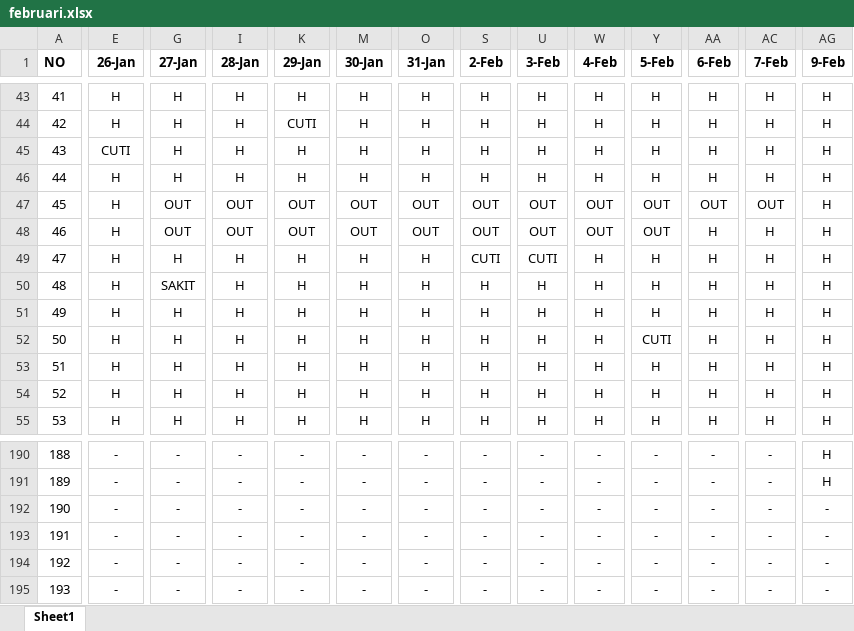
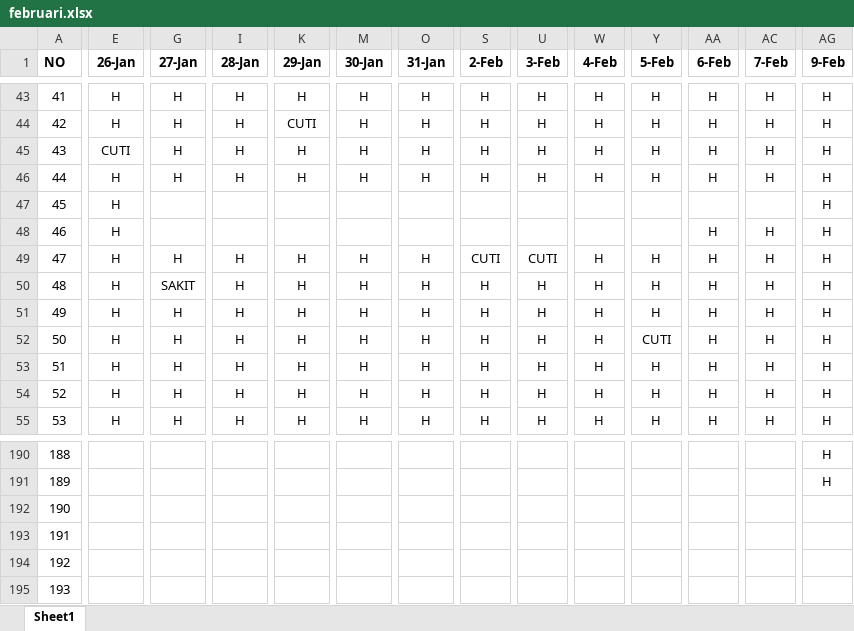
Before and after one commit to sigitsuseno/instance1.uranop.com, an Excel workbook: database/seeders/februari.xlsx, sheet Sheet1, drawn as a sheet; only a part is shown, gaps mark what is left out; values as stored, in another font and other column widths than the file's, no borders; conditional formats not drawn; the diff covers the shown part only; the diff names each change by its address in the sheet, - before the commit and + after, or states it on an @@ line.

```diff
--- a/database/seeders/februari.xlsx (sheet Sheet1)
+++ b/database/seeders/februari.xlsx (sheet Sheet1)
-G47:G48 (27-Jan): OUT
+G47:G48 (27-Jan): (empty)
-I47:I48 (28-Jan): OUT
+I47:I48 (28-Jan): (empty)
-K47:K48 (29-Jan): OUT
+K47:K48 (29-Jan): (empty)
-M47:M48 (30-Jan): OUT
+M47:M48 (30-Jan): (empty)
-O47:O48 (31-Jan): OUT
+O47:O48 (31-Jan): (empty)
-S47:S48 (2-Feb): OUT
+S47:S48 (2-Feb): (empty)
-U47:U48 (3-Feb): OUT
+U47:U48 (3-Feb): (empty)
-W47:W48 (4-Feb): OUT
+W47:W48 (4-Feb): (empty)
-Y47:Y48 (5-Feb): OUT
+Y47:Y48 (5-Feb): (empty)
-AA47 (6-Feb): OUT
+AA47 (6-Feb): (empty)
-AC47 (7-Feb): OUT
+AC47 (7-Feb): (empty)
-E190:E195 (26-Jan): -
+E190:E195 (26-Jan): (empty)
-G190:G195 (27-Jan): -
+G190:G195 (27-Jan): (empty)
-I190:I195 (28-Jan): -
+I190:I195 (28-Jan): (empty)
-K190:K195 (29-Jan): -
+K190:K195 (29-Jan): (empty)
-M190:M195 (30-Jan): -
+M190:M195 (30-Jan): (empty)
-O190:O195 (31-Jan): -
+O190:O195 (31-Jan): (empty)
-S190:S195 (2-Feb): -
+S190:S195 (2-Feb): (empty)
-U190:U195 (3-Feb): -
+U190:U195 (3-Feb): (empty)
-W190:W195 (4-Feb): -
+W190:W195 (4-Feb): (empty)
-Y190:Y195 (5-Feb): -
+Y190:Y195 (5-Feb): (empty)
-AA190:AA195 (6-Feb): -
+AA190:AA195 (6-Feb): (empty)
-AC190:AC195 (7-Feb): -
+AC190:AC195 (7-Feb): (empty)
-AG192:AG195 (9-Feb): -
+AG192:AG195 (9-Feb): (empty)
```
Also changed, not shown: 196 edited cells elsewhere in this sheet.
